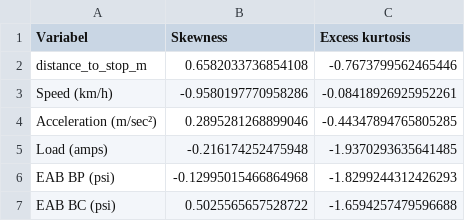
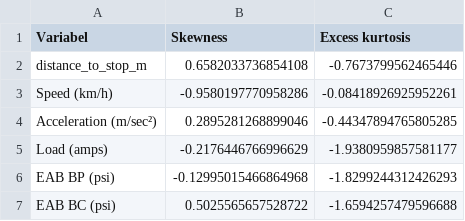
Before and after one commit to mznasyiith/eda-data-logger-knkt-bekasi-timur, a CSV file: outputs/bab_v/ringkasan_momen_distribusi.csv, drawn as a sheet.

Commit message:
data(eda): refresh distribution moments after source audit

```diff
--- a/outputs/bab_v/ringkasan_momen_distribusi.csv
+++ b/outputs/bab_v/ringkasan_momen_distribusi.csv
@@ -4,3 +4,3 @@ Speed (km/h),-0.9580197770958286,-0.08418926925952261
 Acceleration (m/sec²),0.2895281268899046,-0.44347894765805285
-Load (amps),-0.216174252475948,-1.9370293635641485
+Load (amps),-0.2176446766996629,-1.9380959857581177
 EAB BP (psi),-0.12995015466864968,-1.8299244312426293
```
